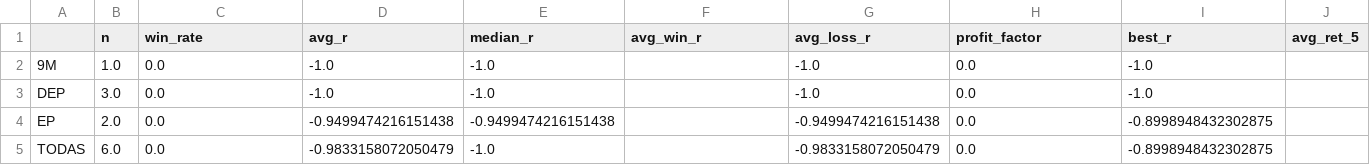
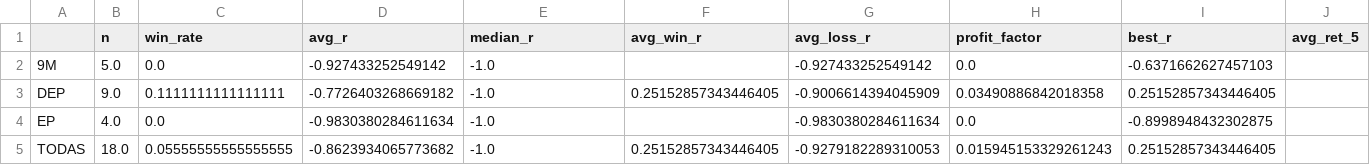
Before and after one commit to alphainvestment/ep-scanner, a CSV file: docs/data/stats.csv, drawn as a sheet; only a part is shown; the diff names each change by its address in the sheet, - before the commit and + after, or states it on an @@ line.

```diff
--- a/docs/data/stats.csv
+++ b/docs/data/stats.csv
-B2 (n): 1.0
+B2 (n): 5.0
-D2 (avg_r): -1.0
+D2 (avg_r): -0.927433252549142
-G2 (avg_loss_r): -1.0
+G2 (avg_loss_r): -0.927433252549142
-I2 (best_r): -1.0
+I2 (best_r): -0.6371662627457103
-B3 (n): 3.0
+B3 (n): 9.0
-C3 (win_rate): 0.0
+C3 (win_rate): 0.1111111111111111
-D3 (avg_r): -1.0
+D3 (avg_r): -0.7726403268669182
-F3 (avg_win_r): (empty)
+F3 (avg_win_r): 0.25152857343446405
-G3 (avg_loss_r): -1.0
+G3 (avg_loss_r): -0.9006614394045909
-H3 (profit_factor): 0.0
+H3 (profit_factor): 0.03490886842018358
-I3 (best_r): -1.0
+I3 (best_r): 0.25152857343446405
-B4 (n): 2.0
+B4 (n): 4.0
-D4 (avg_r): -0.9499474216151438
+D4 (avg_r): -0.9830380284611634
-E4 (median_r): -0.9499474216151438
+E4 (median_r): -1.0
-G4 (avg_loss_r): -0.9499474216151438
+G4 (avg_loss_r): -0.9830380284611634
-B5 (n): 6.0
+B5 (n): 18.0
-C5 (win_rate): 0.0
+C5 (win_rate): 0.05555555555555555
-D5 (avg_r): -0.9833158072050479
+D5 (avg_r): -0.8623934065773682
-F5 (avg_win_r): (empty)
+F5 (avg_win_r): 0.25152857343446405
-G5 (avg_loss_r): -0.9833158072050479
+G5 (avg_loss_r): -0.9279182289310053
-H5 (profit_factor): 0.0
+H5 (profit_factor): 0.015945153329261243
-I5 (best_r): -0.8998948432302875
+I5 (best_r): 0.25152857343446405
```
Also changed, not shown: docs/data/followup.csv, docs/data/nine_m.csv, 4 other files.
